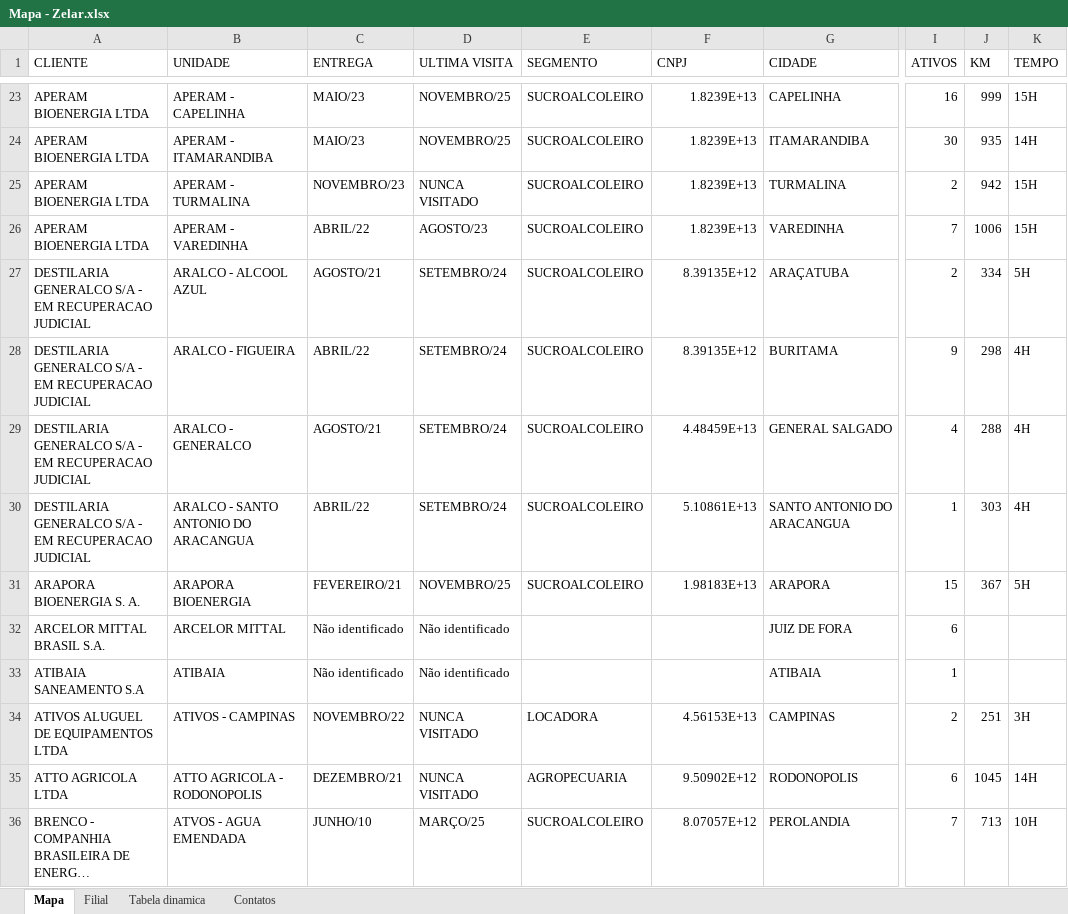
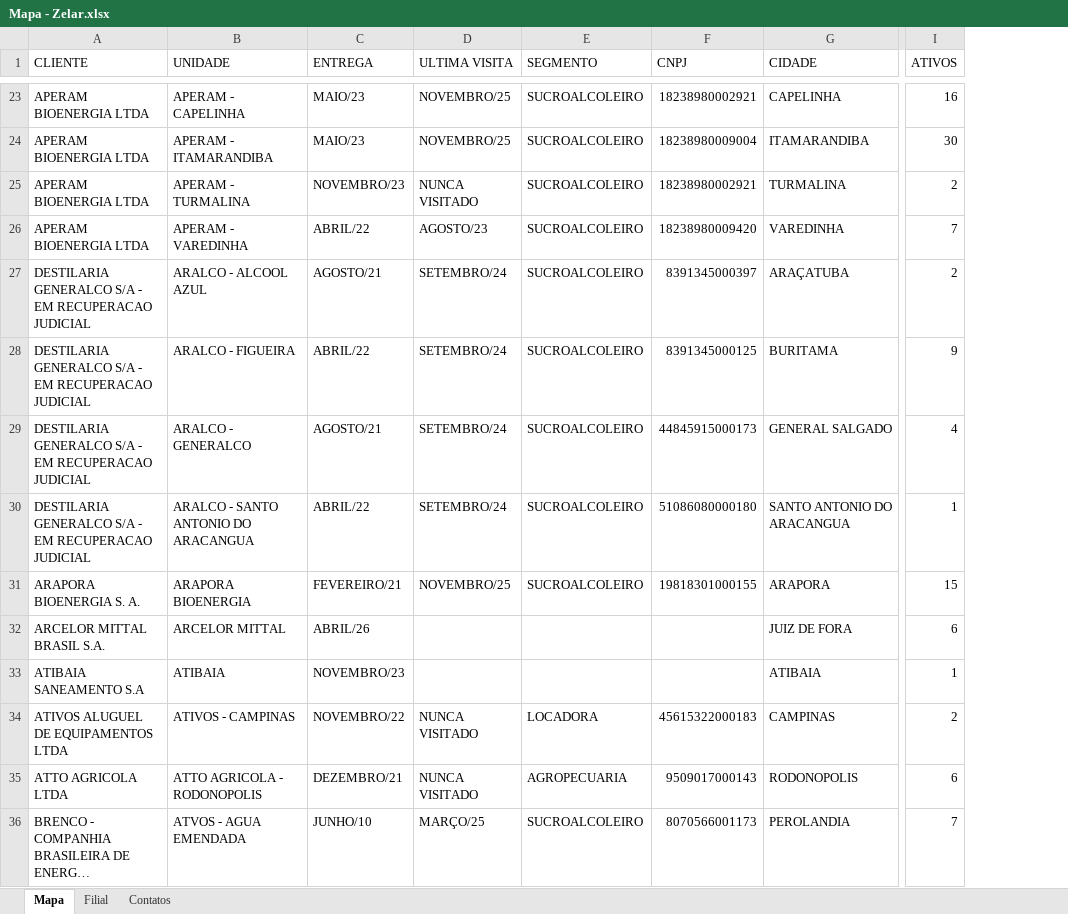
Before and after one commit to zelar02unidas/mapa, an Excel workbook: Mapa - Zelar.xlsx, sheet Mapa, drawn as a sheet; only a part is shown, gaps mark what is left out; long unchanged cells end in …; values as stored, in another font and other column widths than the file's, no borders; the diff covers the shown part only; the diff names each change by its address in the sheet, - before the commit and + after, or states it on an @@ line.

```diff
--- a/Mapa - Zelar.xlsx (sheet Mapa)
+++ b/Mapa - Zelar.xlsx (sheet Mapa)
-sheet tab: Tabela dinamica
-column J (KM), rows 23-36: 999 | 935 | 942 | 1006 | 334 | 298 | 288 | 303 | 367 |  |  | 251 | 1045 | 713
-column K (TEMPO), rows 23-36: 15H | 14H | 15H | 15H | 5H | 4H | 4H | 4H | 5H |  |  | 3H | 14H | 10H
-F23 (CNPJ): 1.8239E+13
+F23 (CNPJ): 18238980002921
-F24 (CNPJ): 1.8239E+13
+F24 (CNPJ): 18238980009004
-F25 (CNPJ): 1.8239E+13
+F25 (CNPJ): 18238980002921
-F26 (CNPJ): 1.8239E+13
+F26 (CNPJ): 18238980009420
-F27 (CNPJ): 8.39135E+12
+F27 (CNPJ): 8391345000397
-F28 (CNPJ): 8.39135E+12
+F28 (CNPJ): 8391345000125
-F29 (CNPJ): 4.48459E+13
+F29 (CNPJ): 44845915000173
-F30 (CNPJ): 5.10861E+13
+F30 (CNPJ): 51086080000180
-F31 (CNPJ): 1.98183E+13
+F31 (CNPJ): 19818301000155
-C32 (ENTREGA): Não identificado
+C32 (ENTREGA): ABRIL/26
-D32:D33 (ULTIMA VISITA): Não identificado
+D32:D33 (ULTIMA VISITA): (empty)
-C33 (ENTREGA): Não identificado
+C33 (ENTREGA): NOVEMBRO/23
-F34 (CNPJ): 4.56153E+13
+F34 (CNPJ): 45615322000183
-F35 (CNPJ): 9.50902E+12
+F35 (CNPJ): 9509017000143
-F36 (CNPJ): 8.07057E+12
+F36 (CNPJ): 8070566001173
```
Also changed, not shown: 473 edited cells elsewhere in this sheet.
